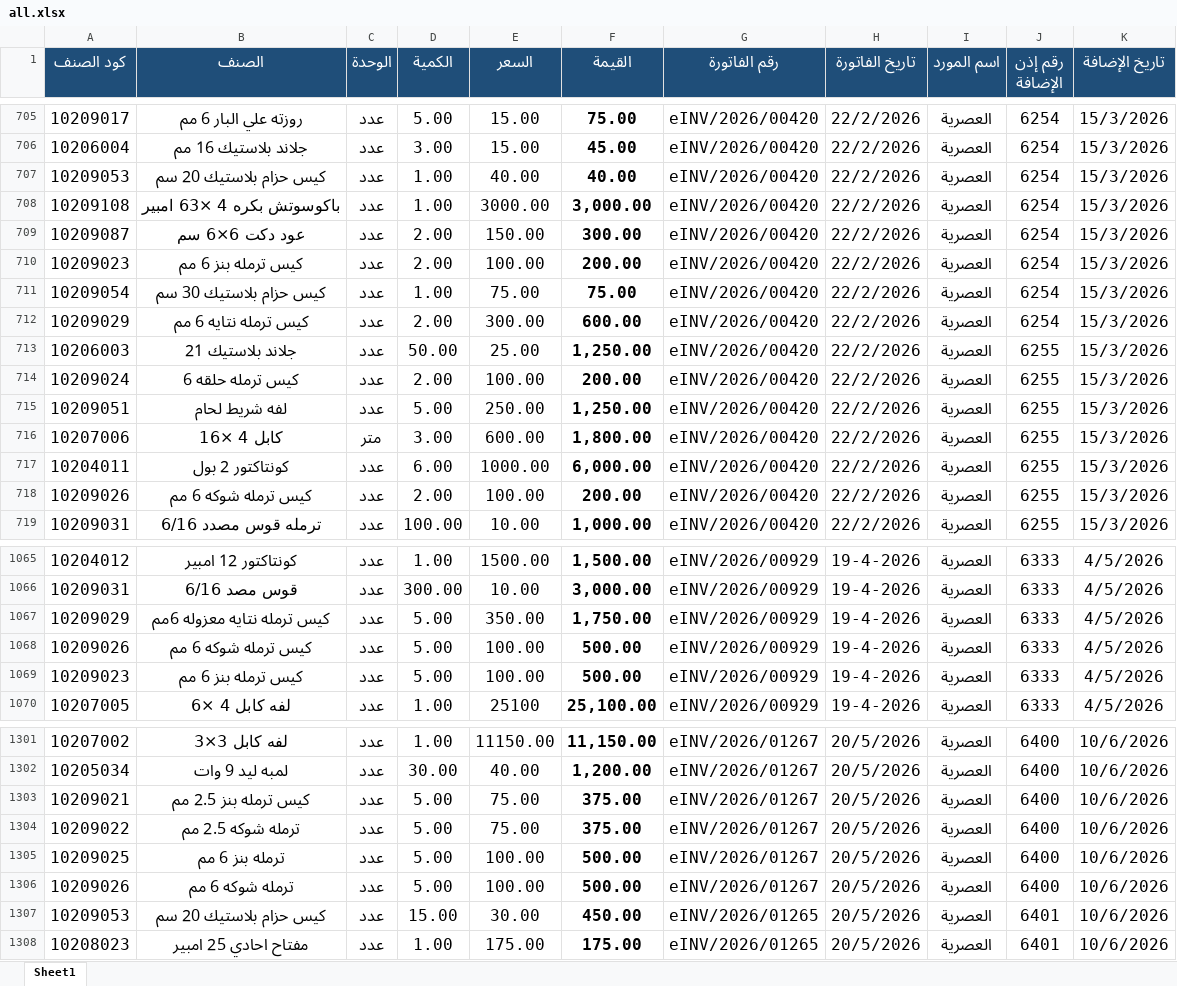
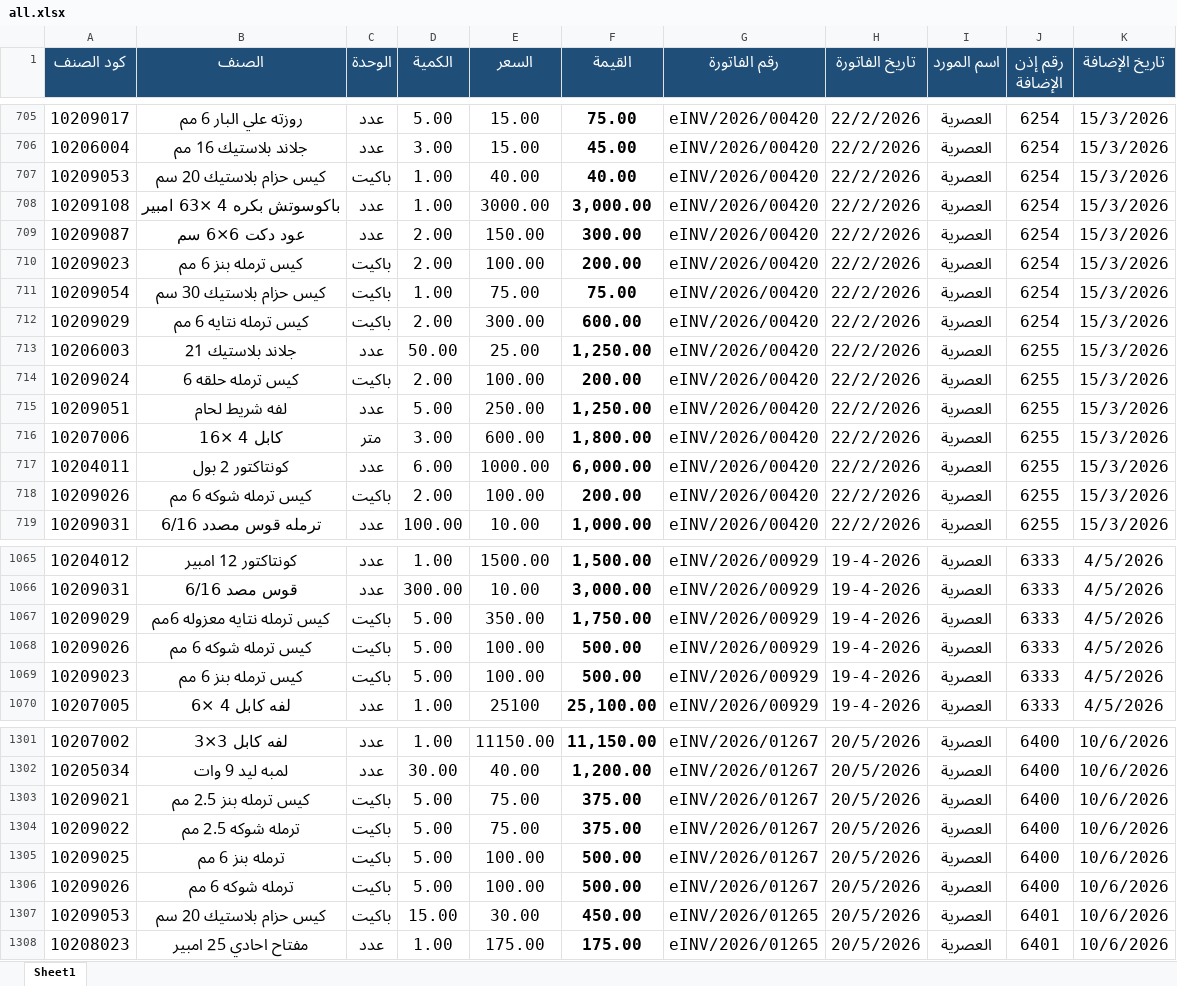
Before and after one commit to moggroupdev/erp-server, an Excel workbook: data/transactions/all.xlsx, sheet Sheet1, drawn as a sheet; only a part is shown, gaps mark what is left out; values as stored, in another font and other column widths than the file's, no borders; the diff covers the shown part only; the diff names each change by its address in the sheet, - before the commit and + after, or states it on an @@ line.

Commit message:
Update all.xlsx file with new transaction data

```diff
--- a/data/transactions/all.xlsx (sheet Sheet1)
+++ b/data/transactions/all.xlsx (sheet Sheet1)
-C707 (الوحدة): عدد
+C707 (الوحدة): باكيت
-C710:C712 (الوحدة): عدد
+C710:C712 (الوحدة): باكيت
-C714 (الوحدة): عدد
+C714 (الوحدة): باكيت
-C718 (الوحدة): عدد
+C718 (الوحدة): باكيت
-C1067:C1069 (الوحدة): عدد
+C1067:C1069 (الوحدة): باكيت
-C1303:C1307 (الوحدة): عدد
+C1303:C1307 (الوحدة): باكيت
```
Also changed, not shown: 22 edited cells elsewhere in this sheet.
